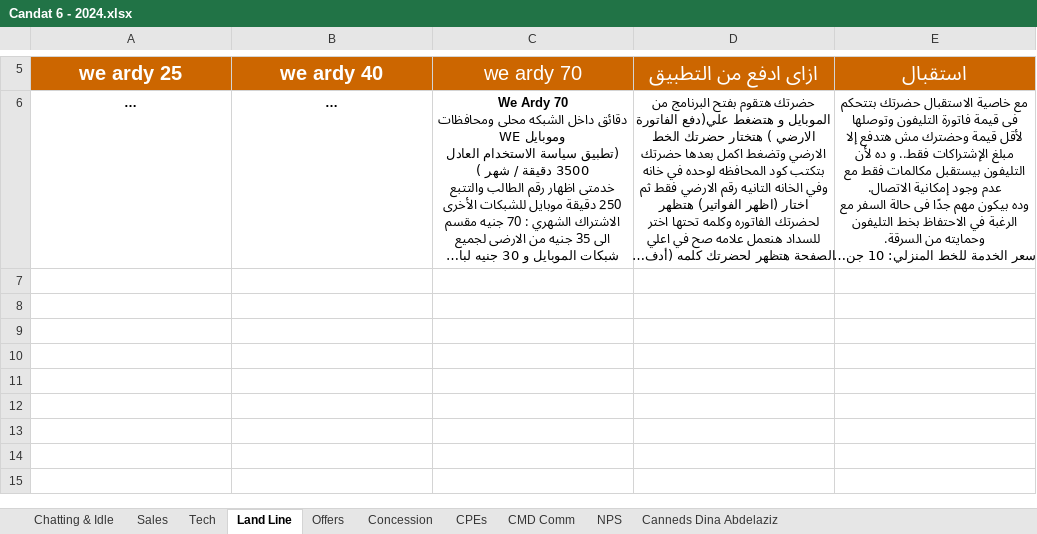
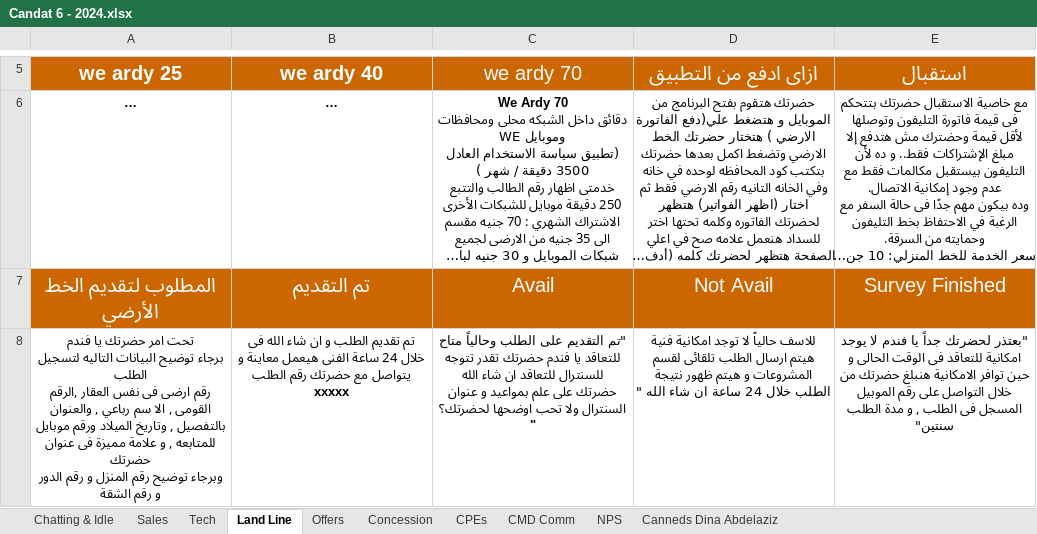
Before and after one commit to kimmichh/TE, an Excel workbook: Candat 6 - 2024.xlsx, sheet Land Line, drawn as a sheet; only a part is shown, gaps mark what is left out; long unchanged cells end in …; values as stored, in another font and other column widths than the file's, no borders; ↵ is a line break in a cell; the diff names each change by its address in the sheet, - before the commit and + after, or states it on an @@ line.

Commit message:
Add files via upload

```diff
--- a/Candat 6 - 2024.xlsx (sheet Land Line)
+++ b/Candat 6 - 2024.xlsx (sheet Land Line)
+row 7: المطلوب لتقديم الخط الأرضي | تم التقديم | Avail | Not Avail | Survey Finished
+row 8: تحت امر حضرتك يا فندم ↵ برجاء توضيح البيانات التاليه لتسجيل الطلب ↵ رقم ارضى فى نفس العقار ,الرقم القومى , الا سم رباعي , والعنوان بالتفصيل , وتاريخ الميلاد ورقم موبايل للمتابعه , و علامة مميزة فى عنوان حضرتك ↵ وبرجاء توضيح رقم المنزل و رقم الدور و رقم الشقة | تم تقديم الطلب و ان شاء الله فى خلال 24 ساعة الفنى هيعمل معاينة و يتواصل مع حضرتك رقم الطلب xxxxx | "تم التقديم على الطلب وحالياً متاح للتعاقد يا فندم حضرتك تقدر تتوجه للسنترال للتعاقد ان شاء الله ↵ حضرتك على علم بمواعيد و عنوان السنترال ولا تحب اوضحها لحضرتك؟ " | للاسف حالياً لا توجد امكانية فنية هيتم ارسال الطلب تلقائى لقسم المشروعات و هيتم ظهور نتيجة الطلب خلال 24 ساعة ان شاء الله " | "بعتذر لحضرتك جداً يا فندم لا يوجد امكانية للتعاقد فى الوقت الحالى و حين توافر الامكانية هنبلغ حضرتك من خلال التواصل على رقم الموبيل المسجل فى الطلب , و مدة الطلب سنتين"
```
Also changed, not shown: sheet Chatting & Idle, sheet Tech.
